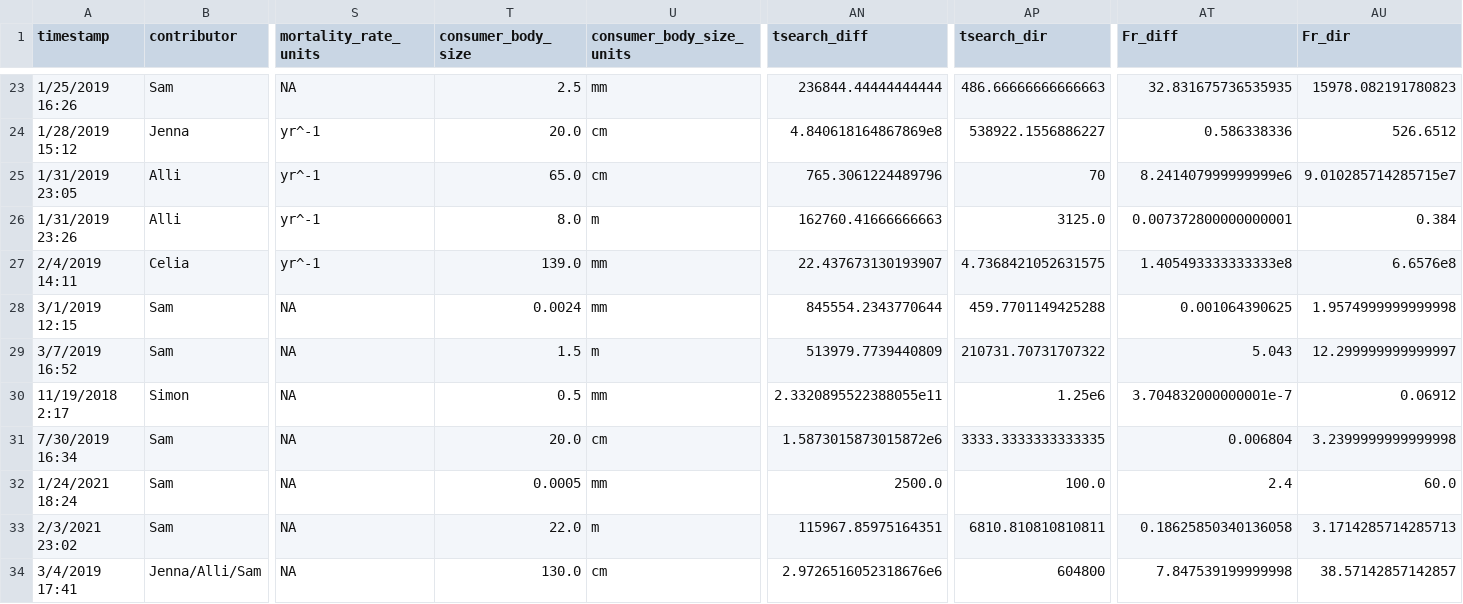
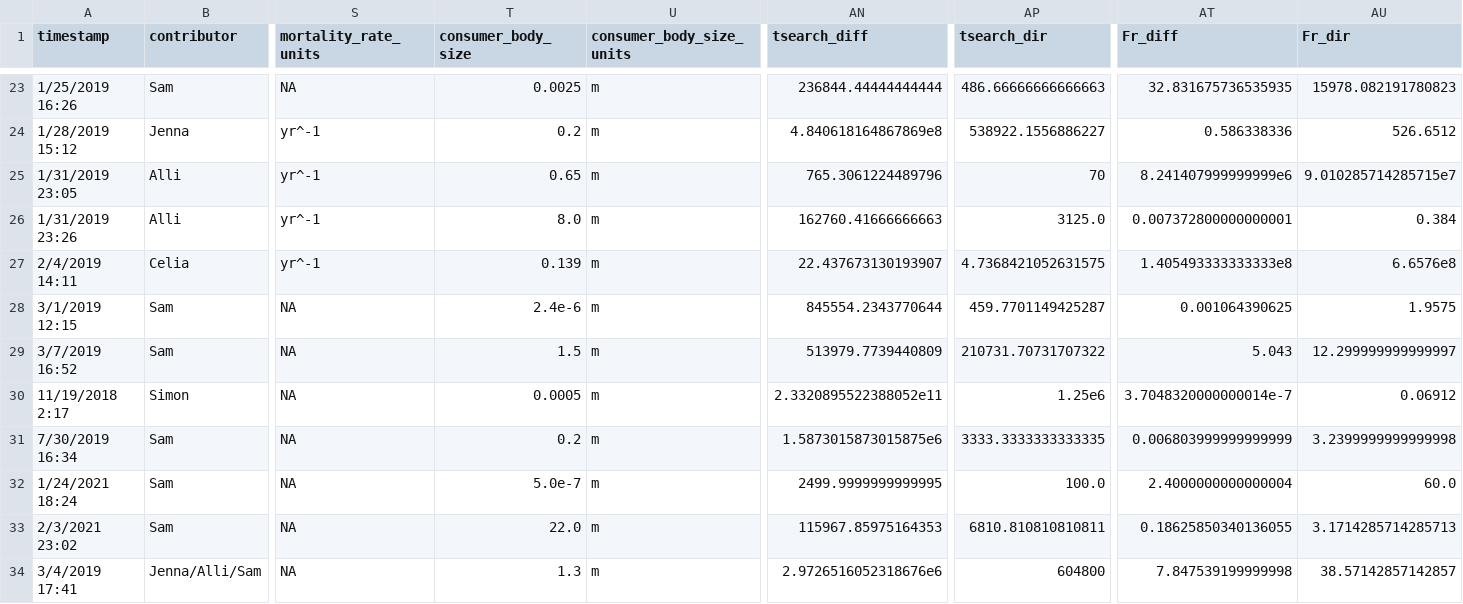
Before and after one commit to allicramer/EcologicalPatchiness, a CSV file: data/PatchinessData_processed.csv, drawn as a sheet; only a part is shown, gaps mark what is left out; the diff covers the shown part only; the diff names each change by its address in the sheet, - before the commit and + after, or states it on an @@ line.

```diff
--- a/data/PatchinessData_processed.csv
+++ b/data/PatchinessData_processed.csv
-T23 (consumer_body_size): 2.5
+T23 (consumer_body_size): 0.0025
-U23 (consumer_body_size_units): mm
+U23 (consumer_body_size_units): m
-T24 (consumer_body_size): 20.0
+T24 (consumer_body_size): 0.2
-U24:U25 (consumer_body_size_units): cm
+U24:U25 (consumer_body_size_units): m
-T25 (consumer_body_size): 65.0
+T25 (consumer_body_size): 0.65
-T27 (consumer_body_size): 139.0
+T27 (consumer_body_size): 0.139
-U27:U28 (consumer_body_size_units): mm
+U27:U28 (consumer_body_size_units): m
-T28 (consumer_body_size): 0.0024
+T28 (consumer_body_size): 2.4e-6
-AP28 (tsearch_dir): 459.7701149425288
+AP28 (tsearch_dir): 459.7701149425287
-AU28 (Fr_dir): 1.9574999999999998
+AU28 (Fr_dir): 1.9575
-T30 (consumer_body_size): 0.5
+T30 (consumer_body_size): 0.0005
-U30 (consumer_body_size_units): mm
+U30 (consumer_body_size_units): m
-AN30 (tsearch_diff): 2.3320895522388055e11
+AN30 (tsearch_diff): 2.3320895522388052e11
-AT30 (Fr_diff): 3.704832000000001e-7
+AT30 (Fr_diff): 3.7048320000000014e-7
-T31 (consumer_body_size): 20.0
+T31 (consumer_body_size): 0.2
-U31 (consumer_body_size_units): cm
+U31 (consumer_body_size_units): m
-AN31 (tsearch_diff): 1.5873015873015872e6
+AN31 (tsearch_diff): 1.5873015873015875e6
-AT31 (Fr_diff): 0.006804
+AT31 (Fr_diff): 0.006803999999999999
-T32 (consumer_body_size): 0.0005
+T32 (consumer_body_size): 5.0e-7
-U32 (consumer_body_size_units): mm
+U32 (consumer_body_size_units): m
-AN32 (tsearch_diff): 2500.0
+AN32 (tsearch_diff): 2499.9999999999995
-AT32 (Fr_diff): 2.4
+AT32 (Fr_diff): 2.4000000000000004
-AN33 (tsearch_diff): 115967.85975164351
+AN33 (tsearch_diff): 115967.85975164353
-AT33 (Fr_diff): 0.18625850340136058
+AT33 (Fr_diff): 0.18625850340136055
-T34 (consumer_body_size): 130.0
+T34 (consumer_body_size): 1.3
-U34 (consumer_body_size_units): cm
+U34 (consumer_body_size_units): m
```
Also changed, not shown: 42 edited cells elsewhere in this file, 1 other file.
